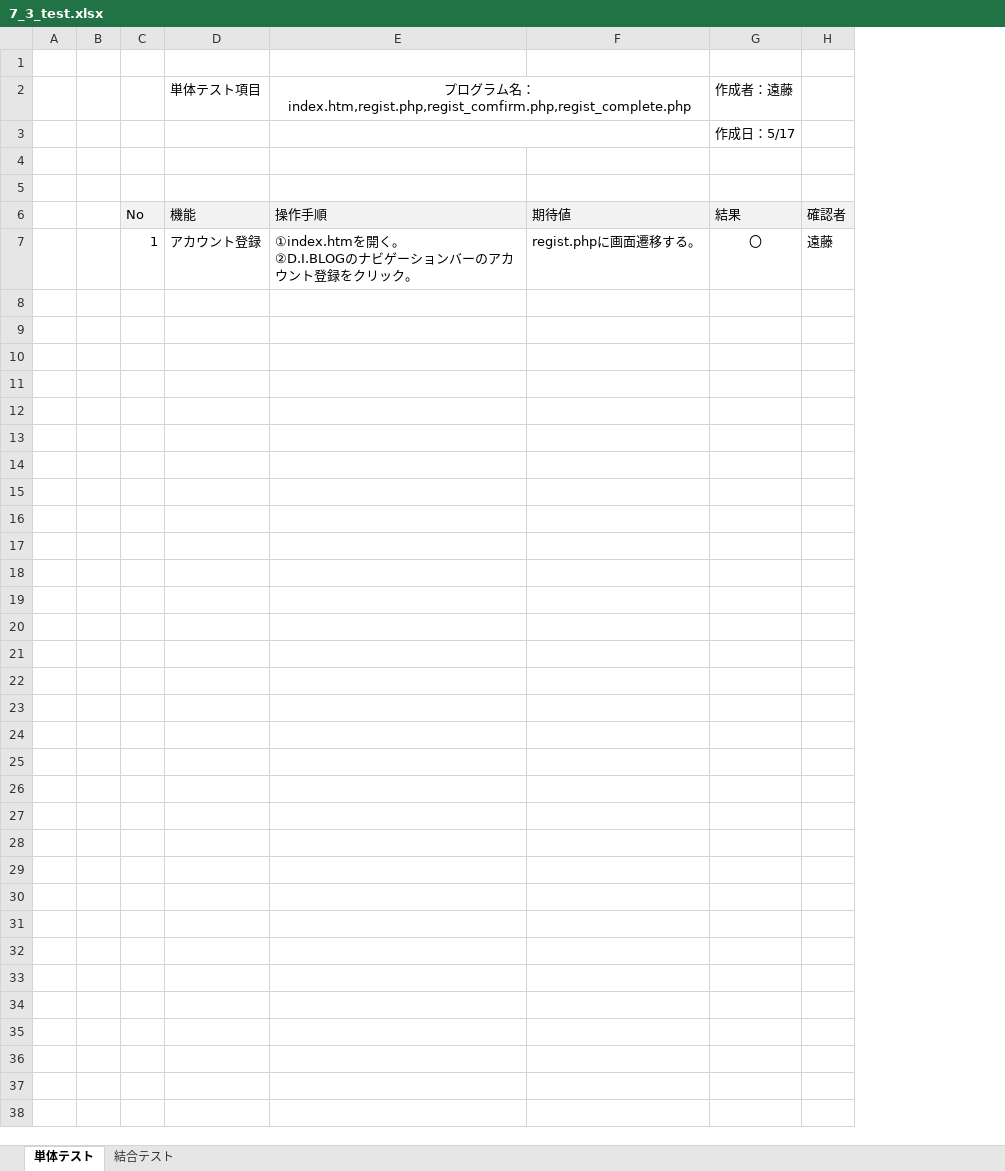
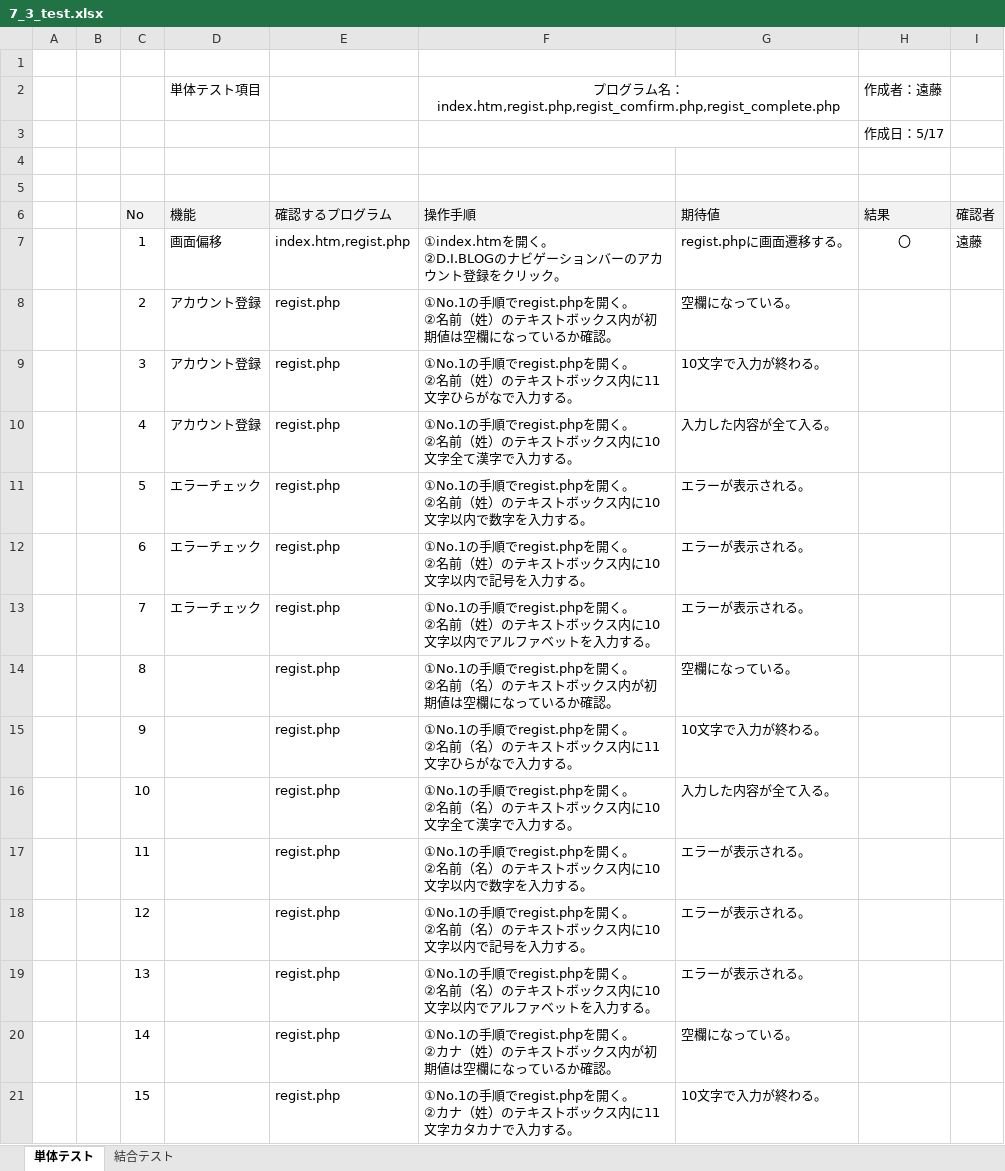
Before and after one commit to endo-daichi/7_-, an Excel workbook: 7_3_test_2/7_3_test.xlsx, sheet 単体テスト, drawn as a sheet; only a part is shown; values as stored, in another font and other column widths than the file's, no borders; removed rows and columns are numbered as before the commit, all else as after; rows hold the shown columns only; ↵ is a line break in a cell; the diff covers the shown part only; the diff names each change by its address in the sheet, - before the commit and + after, or states it on an @@ line.

Commit message:
2021_0528

```diff
--- a/7_3_test_2/7_3_test.xlsx (sheet 単体テスト)
+++ b/7_3_test_2/7_3_test.xlsx (sheet 単体テスト)
-column C, rows 6-7: No | 1
+column C, rows 6-7: No | 1
-column E, rows 2-7: プログラム名：index.htm,regist.php,regist_comfirm.php,regist_complete.php |  |  |  | 操作手順 | ①index.htmを開く。 ↵ ②D.I.BLOGのナビゲーションバーのアカウント登録をクリック。
-column F, rows 6-7: 期待値 | regist.phpに画面遷移する。
+column E, rows 6-7: 確認するプログラム | index.htm,regist.php
+column F, rows 2-7: プログラム名：index.htm,regist.php,regist_comfirm.php,regist_complete.php |  |  |  | 操作手順 | ①index.htmを開く。 ↵ ②D.I.BLOGのナビゲーションバーのアカウント登録をクリック。
+column G, rows 6-7: 期待値 | regist.phpに画面遷移する。
-D7: アカウント登録
+D7: 画面偏移
+row 8:  |  | 2 | アカウント登録 | regist.php | ①No.1の手順でregist.phpを開く。 ↵ ②名前（姓）のテキストボックス内が初期値は空欄になっているか確認。 | 空欄になっている。
+row 9:  |  | 3 | アカウント登録 | regist.php | ①No.1の手順でregist.phpを開く。 ↵ ②名前（姓）のテキストボックス内に11文字ひらがなで入力する。 | 10文字で入力が終わる。
+row 10:  |  | 4 | アカウント登録 | regist.php | ①No.1の手順でregist.phpを開く。 ↵ ②名前（姓）のテキストボックス内に10文字全て漢字で入力する。 | 入力した内容が全て入る。
+row 11:  |  | 5 | エラーチェック | regist.php | ①No.1の手順でregist.phpを開く。 ↵ ②名前（姓）のテキストボックス内に10文字以内で数字を入力する。 | エラーが表示される。
+row 12:  |  | 6 | エラーチェック | regist.php | ①No.1の手順でregist.phpを開く。 ↵ ②名前（姓）のテキストボックス内に10文字以内で記号を入力する。 | エラーが表示される。
+row 13:  |  | 7 | エラーチェック | regist.php | ①No.1の手順でregist.phpを開く。 ↵ ②名前（姓）のテキストボックス内に10文字以内でアルファベットを入力する。 | エラーが表示される。
+row 14:  |  | 8 |  | regist.php | ①No.1の手順でregist.phpを開く。 ↵ ②名前（名）のテキストボックス内が初期値は空欄になっているか確認。 | 空欄になっている。
+row 15:  |  | 9 |  | regist.php | ①No.1の手順でregist.phpを開く。 ↵ ②名前（名）のテキストボックス内に11文字ひらがなで入力する。 | 10文字で入力が終わる。
+row 16:  |  | 10 |  | regist.php | ①No.1の手順でregist.phpを開く。 ↵ ②名前（名）のテキストボックス内に10文字全て漢字で入力する。 | 入力した内容が全て入る。
+row 17:  |  | 11 |  | regist.php | ①No.1の手順でregist.phpを開く。 ↵ ②名前（名）のテキストボックス内に10文字以内で数字を入力する。 | エラーが表示される。
+row 18:  |  | 12 |  | regist.php | ①No.1の手順でregist.phpを開く。 ↵ ②名前（名）のテキストボックス内に10文字以内で記号を入力する。 | エラーが表示される。
+row 19:  |  | 13 |  | regist.php | ①No.1の手順でregist.phpを開く。 ↵ ②名前（名）のテキストボックス内に10文字以内でアルファベットを入力する。 | エラーが表示される。
+row 20:  |  | 14 |  | regist.php | ①No.1の手順でregist.phpを開く。 ↵ ②カナ（姓）のテキストボックス内が初期値は空欄になっているか確認。 | 空欄になっている。
+row 21:  |  | 15 |  | regist.php | ①No.1の手順でregist.phpを開く。 ↵ ②カナ（姓）のテキストボックス内に11文字カタカナで入力する。 | 10文字で入力が終わる。
```
Also changed, not shown: 49 added rows elsewhere in this sheet.
